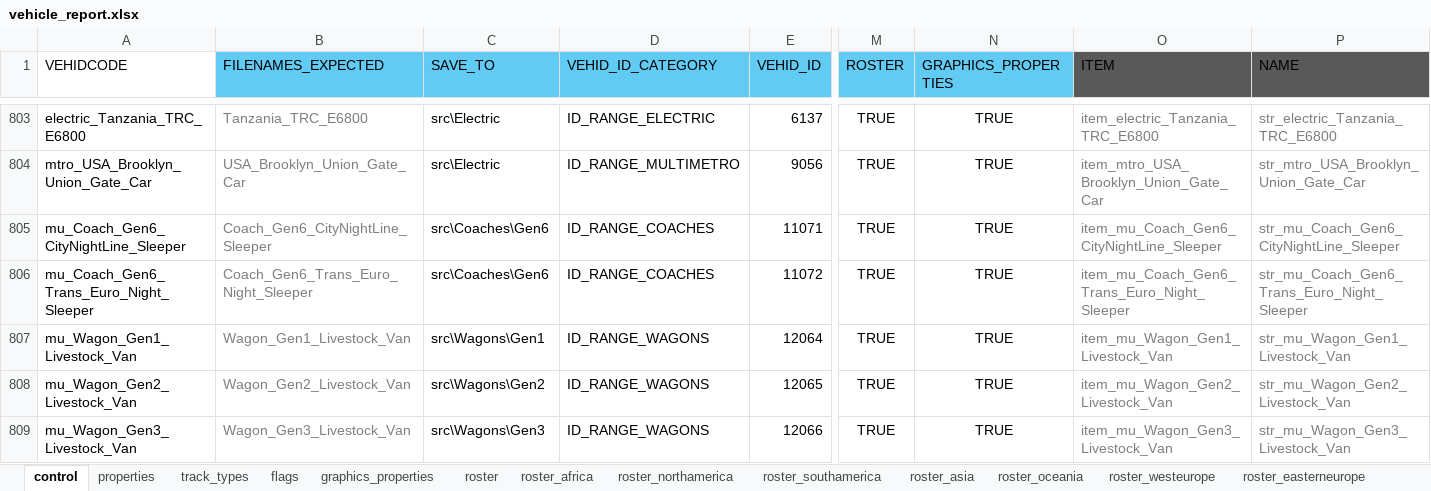
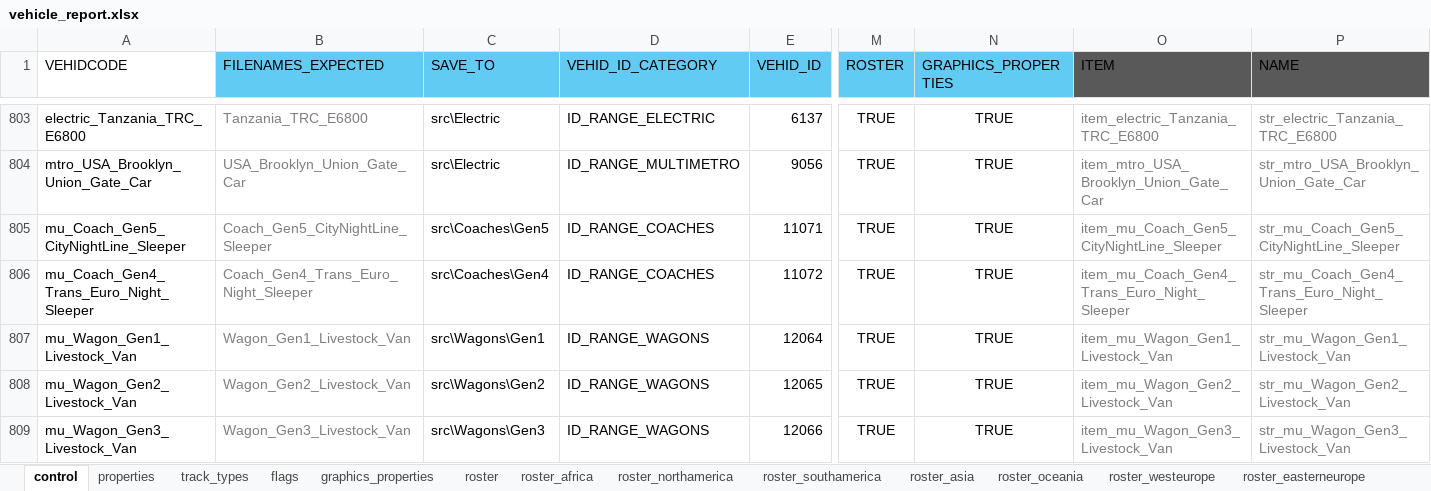
Before and after one commit to nemethviktor/2ccts_revival, an Excel workbook: tools/vehicle_report.xlsx, sheet control, drawn as a sheet; only a part is shown, gaps mark what is left out; values as stored, in another font and other column widths than the file's, no borders; conditional formats and table styles not drawn; the diff names each change by its address in the sheet, - before the commit and + after, or states it on an @@ line.

Commit message:
Move sleeper coaches to gen 4/5

```diff
--- a/tools/vehicle_report.xlsx (sheet control)
+++ b/tools/vehicle_report.xlsx (sheet control)
-A805 (VEHIDCODE): mu_Coach_Gen6_CityNightLine_Sleeper
+A805 (VEHIDCODE): mu_Coach_Gen5_CityNightLine_Sleeper
-B805 (FILENAMES_EXPECTED): Coach_Gen6_CityNightLine_Sleeper
+B805 (FILENAMES_EXPECTED): Coach_Gen5_CityNightLine_Sleeper
-C805 (SAVE_TO): src\Coaches\Gen6
+C805 (SAVE_TO): src\Coaches\Gen5
-O805 (ITEM): item_mu_Coach_Gen6_CityNightLine_Sleeper
+O805 (ITEM): item_mu_Coach_Gen5_CityNightLine_Sleeper
-P805 (NAME): str_mu_Coach_Gen6_CityNightLine_Sleeper
+P805 (NAME): str_mu_Coach_Gen5_CityNightLine_Sleeper
-A806 (VEHIDCODE): mu_Coach_Gen6_Trans_Euro_Night_Sleeper
+A806 (VEHIDCODE): mu_Coach_Gen4_Trans_Euro_Night_Sleeper
-B806 (FILENAMES_EXPECTED): Coach_Gen6_Trans_Euro_Night_Sleeper
+B806 (FILENAMES_EXPECTED): Coach_Gen4_Trans_Euro_Night_Sleeper
-C806 (SAVE_TO): src\Coaches\Gen6
+C806 (SAVE_TO): src\Coaches\Gen4
-O806 (ITEM): item_mu_Coach_Gen6_Trans_Euro_Night_Sleeper
+O806 (ITEM): item_mu_Coach_Gen4_Trans_Euro_Night_Sleeper
-P806 (NAME): str_mu_Coach_Gen6_Trans_Euro_Night_Sleeper
+P806 (NAME): str_mu_Coach_Gen4_Trans_Euro_Night_Sleeper
```
Also changed, not shown: sheet graphics_properties, sheet track_types, sheet flags, sheet roster, sheet properties, 59 other files.
